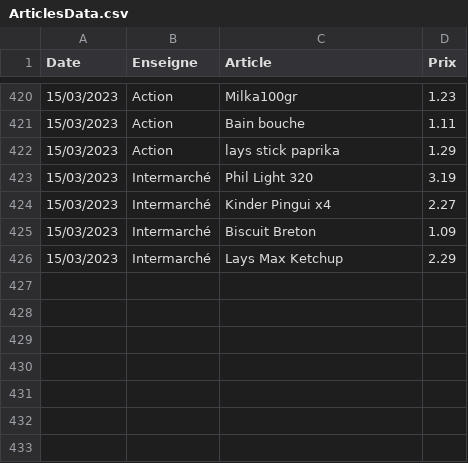
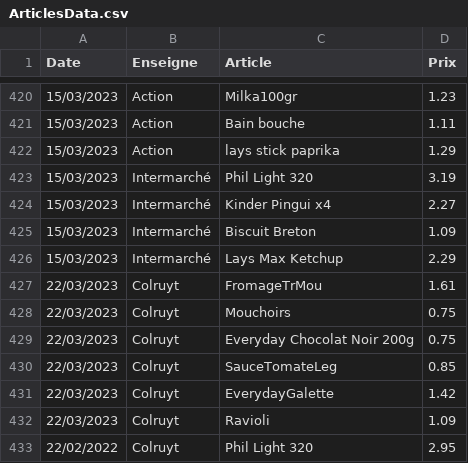
Before and after one commit to TuxStory/ComPrix, a CSV file: ArticlesData.csv, drawn as a sheet; only a part is shown, gaps mark what is left out.

```diff
--- a/ArticlesData.csv
+++ b/ArticlesData.csv
@@ -426 +426,8 @@ Date,Enseigne,Article,Prix
 15/03/2023,Intermarché,Lays Max Ketchup,2.29
+22/03/2023,Colruyt,FromageTrMou,1.61
+22/03/2023,Colruyt,Mouchoirs,0.75
+22/03/2023,Colruyt,Everyday Chocolat Noir 200g,0.75
+22/03/2023,Colruyt,SauceTomateLeg,0.85
+22/03/2023,Colruyt,EverydayGalette,1.42
+22/03/2023,Colruyt,Ravioli,1.09
+22/02/2022,Colruyt,Phil Light 320,2.95
```
Also changed, not shown: 1 other file.
